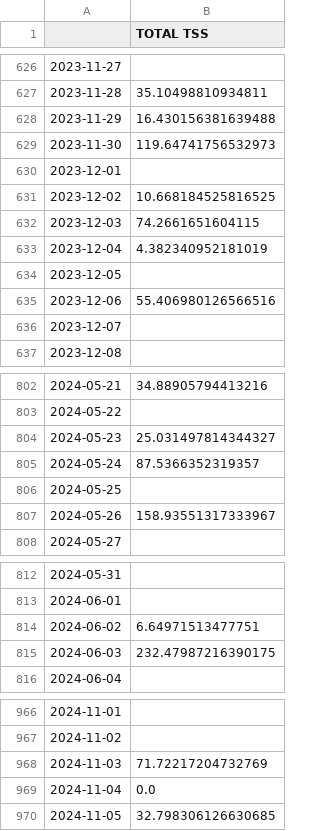
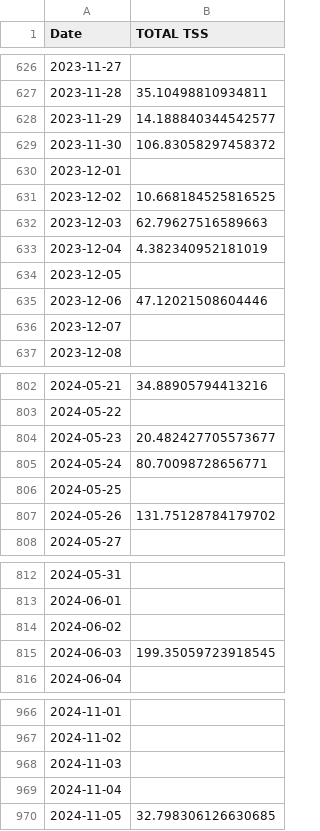
Before and after one commit to juanpabloangarita/Perform_AI, a CSV file: data/processed/csv/tss.csv, drawn as a sheet; only a part is shown, gaps mark what is left out; the diff covers the shown part only.

```diff
--- a/data/processed/csv/tss.csv
+++ b/data/processed/csv/tss.csv
@@ -1 +1 @@
-,TOTAL TSS
+Date,TOTAL TSS
@@ -627,10 +627,10 @@
 2023-11-28,35.10498810934811
-2023-11-29,16.430156381639488
-2023-11-30,119.64741756532973
+2023-11-29,14.188840344542577
+2023-11-30,106.83058297458372
 2023-12-01,
 2023-12-02,10.668184525816525
-2023-12-03,74.2661651604115
+2023-12-03,62.79627516589663
 2023-12-04,4.382340952181019
 2023-12-05,
-2023-12-06,55.406980126566516
+2023-12-06,47.12021508604446
 2023-12-07,
@@ -803,6 +803,6 @@
 2024-05-22,
-2024-05-23,25.031497814344327
-2024-05-24,87.5366352319357
+2024-05-23,20.482427705573677
+2024-05-24,80.70098728656771
 2024-05-25,
-2024-05-26,158.93551317333967
+2024-05-26,131.75128784179702
 2024-05-27,
@@ -813,4 +813,4 @@
 2024-06-01,
-2024-06-02,6.64971513477751
-2024-06-03,232.47987216390175
+2024-06-02,
+2024-06-03,199.35059723918545
 2024-06-04,
@@ -967,4 +967,4 @@
 2024-11-02,
-2024-11-03,71.72217204732769
-2024-11-04,0.0
+2024-11-03,
+2024-11-04,
 2024-11-05,32.798306126630685
```
Also changed, not shown: 9 edited cells elsewhere in this file, data/processed/csv/atl.csv, data/processed/csv/ctl.csv, 8 other files.
